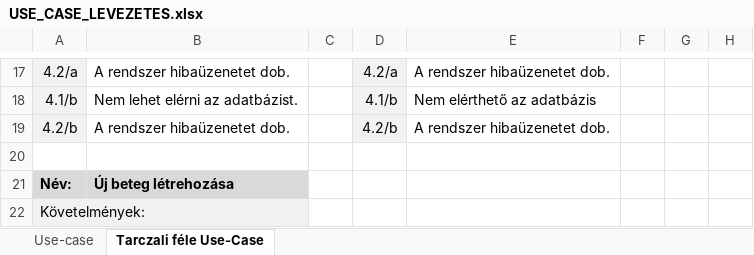
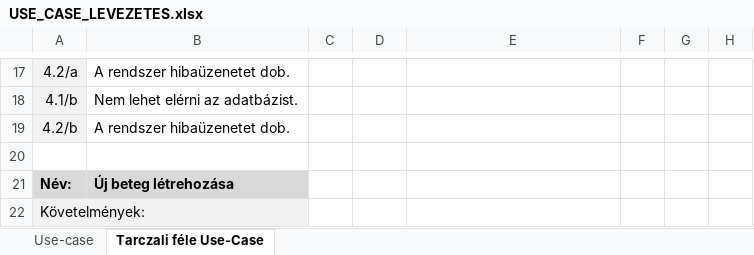
Before and after one commit to Ac1dD4v3/SzoftTech, an Excel workbook: USE_CASE_LEVEZETES.xlsx, sheet Tarczali féle Use-Case, drawn as a sheet; only a part is shown, gaps mark what is left out; values as stored, in another font and other column widths than the file's, no borders; the diff covers the shown part only; the diff names each change by its address in the sheet, - before the commit and + after, or states it on an @@ line.

Commit message:
Update USE_CASE_LEVEZETES.xlsx

```diff
--- a/USE_CASE_LEVEZETES.xlsx (sheet Tarczali féle Use-Case)
+++ b/USE_CASE_LEVEZETES.xlsx (sheet Tarczali féle Use-Case)
-D17:D19 fill: #F2F2F2
+D17:D19 fill: none
-D17: 4.2/a
+D17: (empty)
-E17: A rendszer hibaüzenetet dob.
+E17: (empty)
-D18: 4.1/b
+D18: (empty)
-E18: Nem elérthető az adatbázis
+E18: (empty)
-D19: 4.2/b
+D19: (empty)
-E19: A rendszer hibaüzenetet dob.
+E19: (empty)
```
Also changed, not shown: 4 added rows, 5 removed rows, 43 edited cells and cell formats elsewhere in this sheet.
